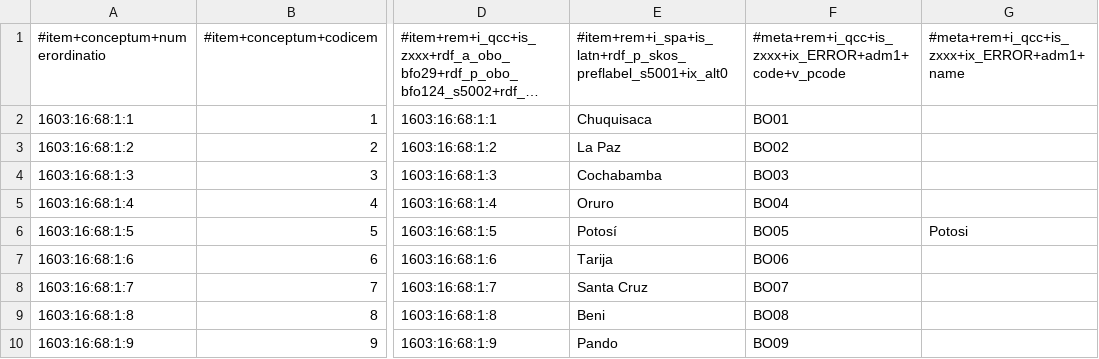
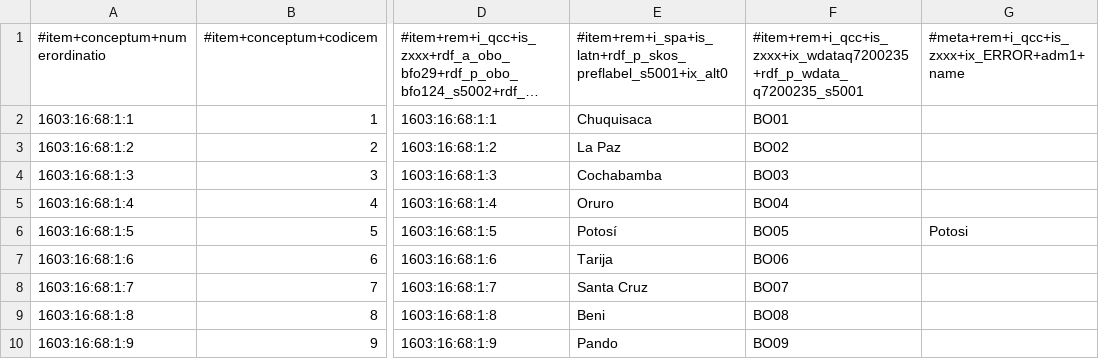
Before and after one commit to MDCIII/1603_16_68, a CSV file: 1603/16/68/1/1603_16_68_1.no1.tm.hxl.csv, drawn as a sheet; only a part is shown, gaps mark what is left out; long unchanged cells end in …; the diff names each change by its address in the sheet, - before the commit and + after, or states it on an @@ line.

```diff
--- a/1603/16/68/1/1603_16_68_1.no1.tm.hxl.csv
+++ b/1603/16/68/1/1603_16_68_1.no1.tm.hxl.csv
-F1: #meta+rem+i_qcc+is_zxxx+ix_ERROR+adm1+code+v_pcode
+F1: #item+rem+i_qcc+is_zxxx+ix_wdataq7200235+rdf_p_wdata_q7200235_s5001
```
Also changed, not shown: 1603/16/68/2/1603_16_68_2.no1.tm.hxl.csv, 1603/16/68/3/1603_16_68_3.no1.tm.hxl.csv, 11 other files.
